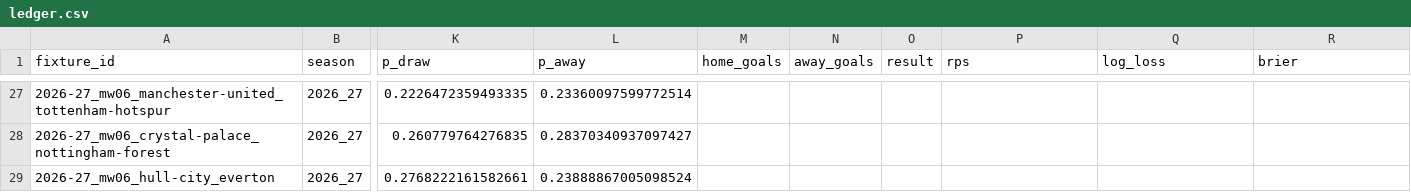
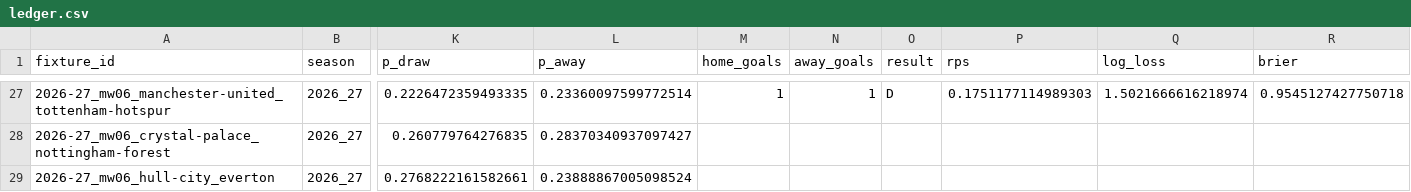
Before and after one commit to aahmed101521/Prekick, a CSV file: predictions/ledger.csv, drawn as a sheet; only a part is shown, gaps mark what is left out; the diff covers the shown part only; the diff names each change by its address in the sheet, - before the commit and + after, or states it on an @@ line.

```diff
--- a/predictions/ledger.csv
+++ b/predictions/ledger.csv
-M27 (home_goals): (empty)
+M27 (home_goals): 1
-N27 (away_goals): (empty)
+N27 (away_goals): 1
-O27 (result): (empty)
+O27 (result): D
-P27 (rps): (empty)
+P27 (rps): 0.1751177114989303
-Q27 (log_loss): (empty)
+Q27 (log_loss): 1.5021666616218974
-R27 (brier): (empty)
+R27 (brier): 0.9545127427750718
```
Also changed, not shown: 30 edited cells elsewhere in this file, 2 other files.
